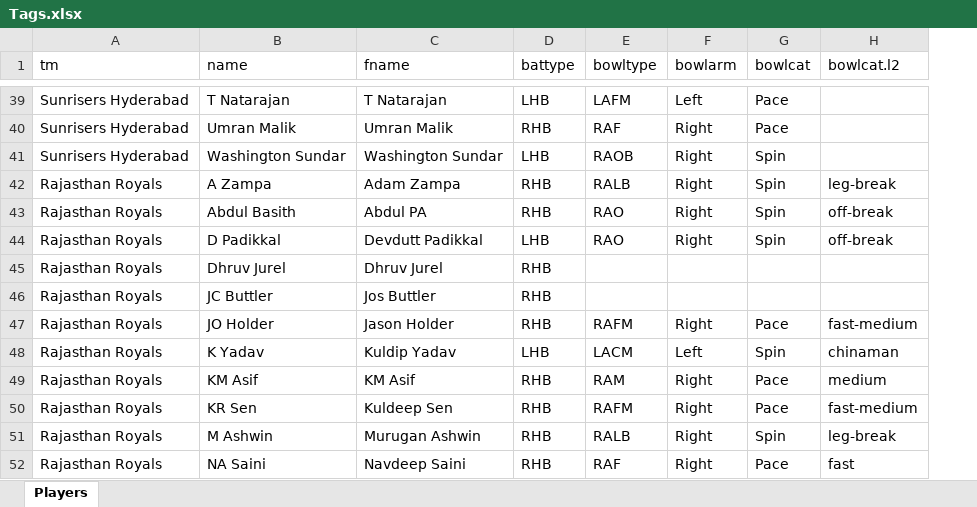
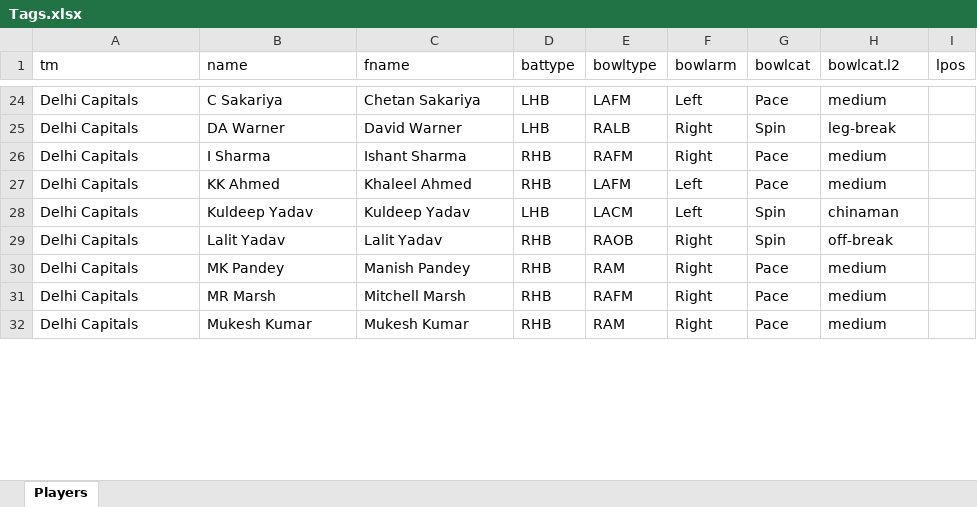
Before and after one commit to ageofthegit/cricket-fantasy-ipl23, an Excel workbook: IPL/Data/lineups/Tags.xlsx, sheet Players, drawn as a sheet; only a part is shown, gaps mark what is left out; values as stored, in another font and other column widths than the file's, no cell formats; removed rows and columns are numbered as before the commit, all else as after; the diff covers the shown part only; the diff names each change by its address in the sheet, - before the commit and + after, or states it on an @@ line.

```diff
--- a/IPL/Data/lineups/Tags.xlsx (sheet Players)
+++ b/IPL/Data/lineups/Tags.xlsx (sheet Players)
+column I (lpos), empty
-A24 (tm): Sunrisers Hyderabad
+A24 (tm): Delhi Capitals
-B24 (name): T Natarajan
+B24 (name): C Sakariya
-C24 (fname): T Natarajan
+C24 (fname): Chetan Sakariya
-H24 (bowlcat.l2): (empty)
+H24 (bowlcat.l2): medium
-row 40: Sunrisers Hyderabad | Umran Malik | Umran Malik | RHB | RAF | Right | Pace
-row 41: Sunrisers Hyderabad | Washington Sundar | Washington Sundar | LHB | RAOB | Right | Spin
-A25 (tm): Rajasthan Royals
+A25 (tm): Delhi Capitals
-B25 (name): A Zampa
+B25 (name): DA Warner
-C25 (fname): Adam Zampa
+C25 (fname): David Warner
-D25 (battype): RHB
+D25 (battype): LHB
-row 43: Rajasthan Royals | Abdul Basith | Abdul PA | RHB | RAO | Right | Spin | off-break
-row 44: Rajasthan Royals | D Padikkal | Devdutt Padikkal | LHB | RAO | Right | Spin | off-break
@@ row 45 moved to row 135: Rajasthan Royals @@
@@ row 46 moved to row 137: Rajasthan Royals @@
-A26 (tm): Rajasthan Royals
+A26 (tm): Delhi Capitals
-B26 (name): JO Holder
+B26 (name): I Sharma
-C26 (fname): Jason Holder
+C26 (fname): Ishant Sharma
-H26 (bowlcat.l2): fast-medium
+H26 (bowlcat.l2): medium
+row 27: Delhi Capitals | KK Ahmed | Khaleel Ahmed | RHB | LAFM | Left | Pace | medium
-A28 (tm): Rajasthan Royals
+A28 (tm): Delhi Capitals
-B28 (name): K Yadav
+B28 (name): Kuldeep Yadav
-C28 (fname): Kuldip Yadav
+C28 (fname): Kuldeep Yadav
+row 29: Delhi Capitals | Lalit Yadav | Lalit Yadav | RHB | RAOB | Right | Spin | off-break
-A30:A31 (tm): Rajasthan Royals
+A30:A31 (tm): Delhi Capitals
-B30 (name): KM Asif
+B30 (name): MK Pandey
-C30 (fname): KM Asif
+C30 (fname): Manish Pandey
-B31 (name): KR Sen
+B31 (name): MR Marsh
-C31 (fname): Kuldeep Sen
+C31 (fname): Mitchell Marsh
-H31 (bowlcat.l2): fast-medium
+H31 (bowlcat.l2): medium
@@ row 51 moved to row 141: Rajasthan Royals @@
@@ row 52 moved to row 142: Rajasthan Royals @@
+row 32: Delhi Capitals | Mukesh Kumar | Mukesh Kumar | RHB | RAM | Right | Pace | medium
```
Also changed, not shown: 140 added rows, 27 removed rows, 11 moved rows and 41 edited cells elsewhere in this sheet, cell formats, IPL/Data/exp/gstats.xlsx, IPL/Data/exp/pstats_v01_Kolkata Knight Riders.xlsx, 47 other files.
